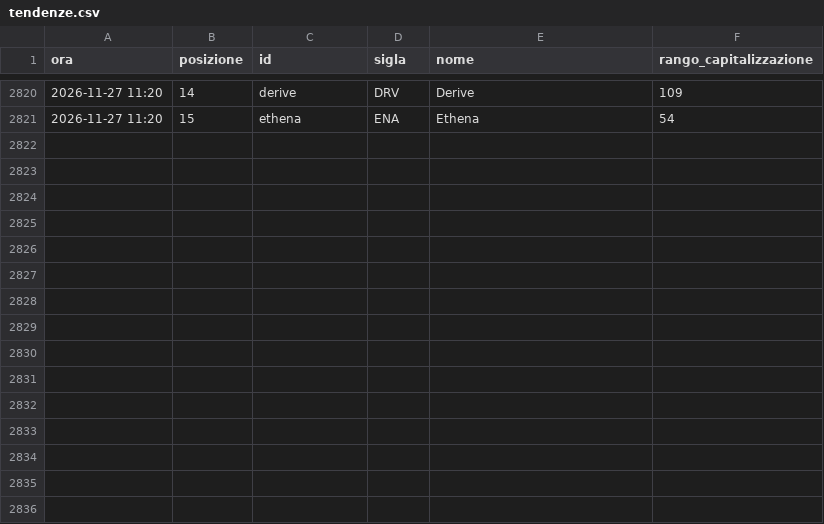
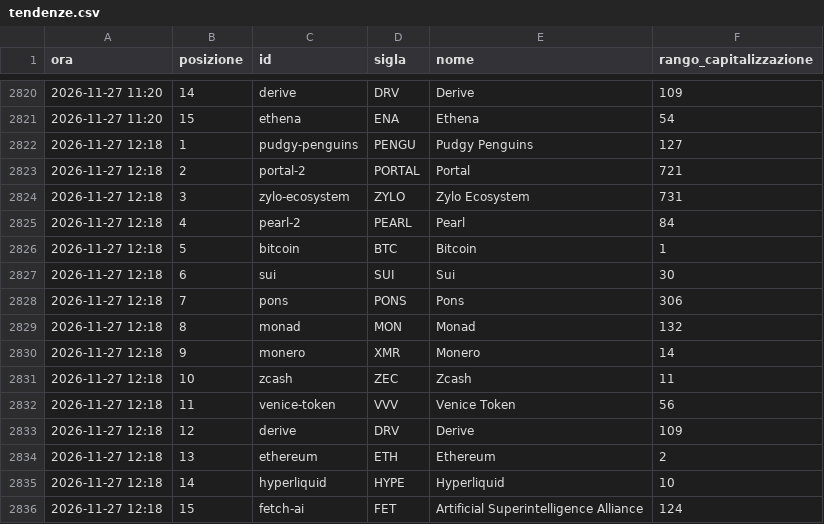
Before and after one commit to alessiobaljak/agentic_trading_system, a CSV file: research/notizie/archivio/tendenze.csv, drawn as a sheet; only a part is shown, gaps mark what is left out.

```diff
--- a/research/notizie/archivio/tendenze.csv
+++ b/research/notizie/archivio/tendenze.csv
@@ -2821 +2821,16 @@ ora,posizione,id,sigla,nome,rango_capitalizzazione
 2026-11-27 11:20,15,ethena,ENA,Ethena,54
+2026-11-27 12:18,1,pudgy-penguins,PENGU,Pudgy Penguins,127
+2026-11-27 12:18,2,portal-2,PORTAL,Portal,721
+2026-11-27 12:18,3,zylo-ecosystem,ZYLO,Zylo Ecosystem,731
+2026-11-27 12:18,4,pearl-2,PEARL,Pearl,84
+2026-11-27 12:18,5,bitcoin,BTC,Bitcoin,1
+2026-11-27 12:18,6,sui,SUI,Sui,30
+2026-11-27 12:18,7,pons,PONS,Pons,306
+2026-11-27 12:18,8,monad,MON,Monad,132
+2026-11-27 12:18,9,monero,XMR,Monero,14
+2026-11-27 12:18,10,zcash,ZEC,Zcash,11
+2026-11-27 12:18,11,venice-token,VVV,Venice Token,56
+2026-11-27 12:18,12,derive,DRV,Derive,109
+2026-11-27 12:18,13,ethereum,ETH,Ethereum,2
+2026-11-27 12:18,14,hyperliquid,HYPE,Hyperliquid,10
+2026-11-27 12:18,15,fetch-ai,FET,Artificial Superintelligence Alliance,124
```
Also changed, not shown: research/notizie/archivio/giri.csv, 4 other files.
